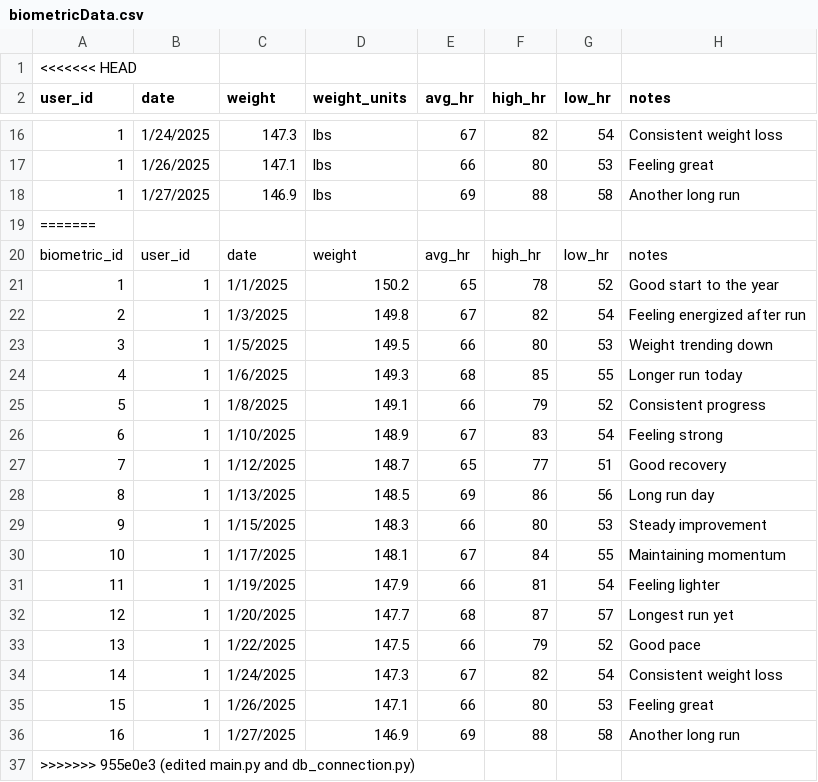
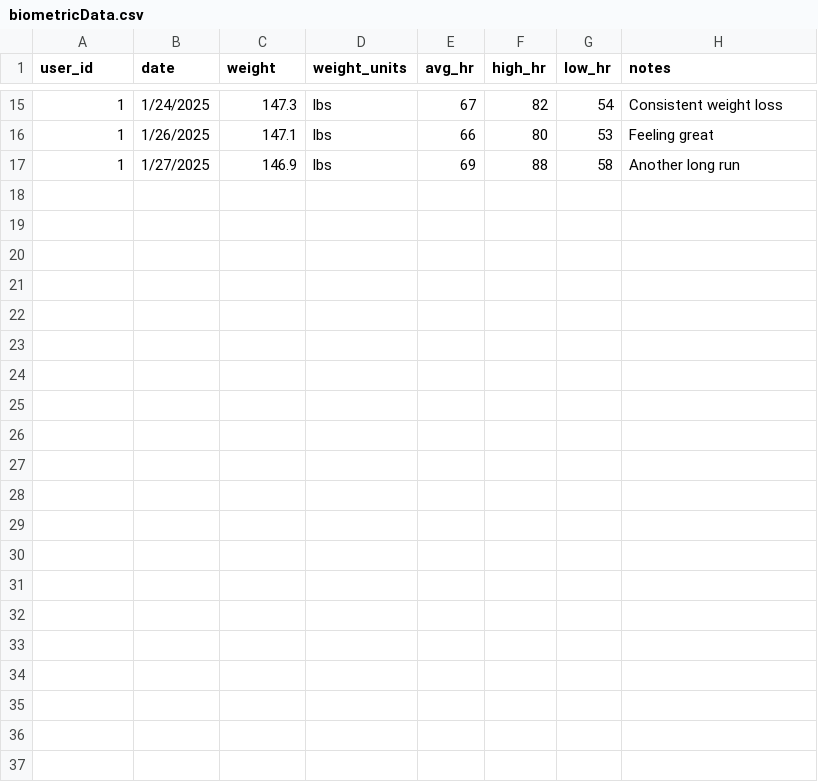
Before and after one commit to miguswong/healthhive, a CSV file: backend/fakeData/biometricData.csv, drawn as a sheet; only a part is shown, gaps mark what is left out; the diff names each change by its address in the sheet, - before the commit and + after, or states it on an @@ line.

```diff
--- a/backend/fakeData/biometricData.csv
+++ b/backend/fakeData/biometricData.csv
-row 1: <<<<<<< HEAD
-row 19: =======
-row 20: biometric_id | user_id | date | weight | avg_hr | high_hr | low_hr | notes
-row 21: 1 | 1 | 1/1/2025 | 150.2 | 65 | 78 | 52 | Good start to the year
-row 22: 2 | 1 | 1/3/2025 | 149.8 | 67 | 82 | 54 | Feeling energized after run
-row 23: 3 | 1 | 1/5/2025 | 149.5 | 66 | 80 | 53 | Weight trending down
-row 24: 4 | 1 | 1/6/2025 | 149.3 | 68 | 85 | 55 | Longer run today
-row 25: 5 | 1 | 1/8/2025 | 149.1 | 66 | 79 | 52 | Consistent progress
-row 26: 6 | 1 | 1/10/2025 | 148.9 | 67 | 83 | 54 | Feeling strong
-row 27: 7 | 1 | 1/12/2025 | 148.7 | 65 | 77 | 51 | Good recovery
-row 28: 8 | 1 | 1/13/2025 | 148.5 | 69 | 86 | 56 | Long run day
-row 29: 9 | 1 | 1/15/2025 | 148.3 | 66 | 80 | 53 | Steady improvement
-row 30: 10 | 1 | 1/17/2025 | 148.1 | 67 | 84 | 55 | Maintaining momentum
-row 31: 11 | 1 | 1/19/2025 | 147.9 | 66 | 81 | 54 | Feeling lighter
-row 32: 12 | 1 | 1/20/2025 | 147.7 | 68 | 87 | 57 | Longest run yet
-row 33: 13 | 1 | 1/22/2025 | 147.5 | 66 | 79 | 52 | Good pace
-row 34: 14 | 1 | 1/24/2025 | 147.3 | 67 | 82 | 54 | Consistent weight loss
-row 35: 15 | 1 | 1/26/2025 | 147.1 | 66 | 80 | 53 | Feeling great
-row 36: 16 | 1 | 1/27/2025 | 146.9 | 69 | 88 | 58 | Another long run
-row 37: >>>>>>> 955e0e3 (edited main.py and db_connection.py)
```
Also changed, not shown: backend/Recipe Generation/recipeData.csv, backend/fakeData/activityData.csv, 8 other files.
